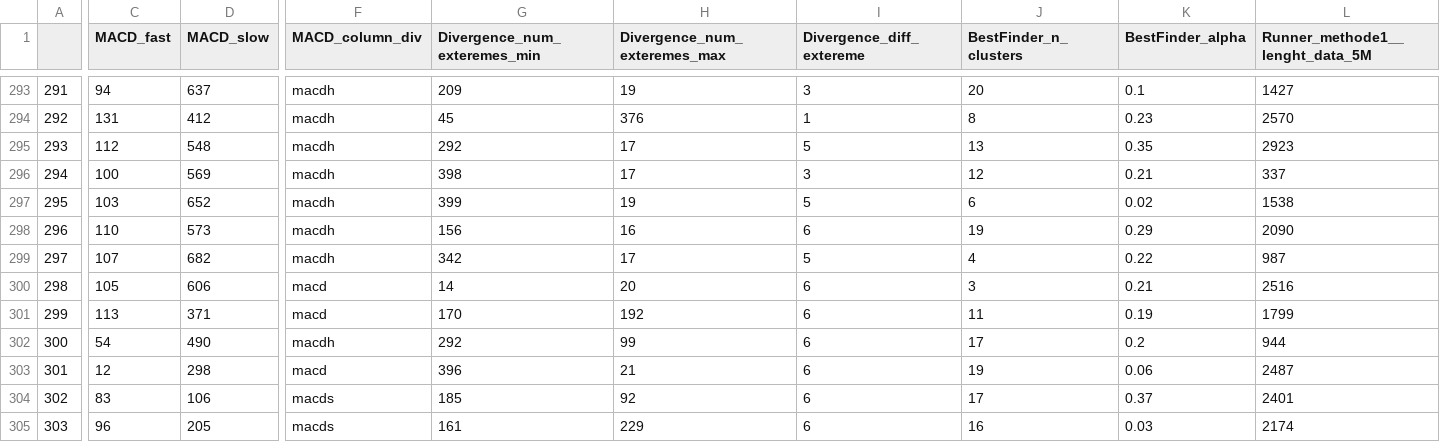
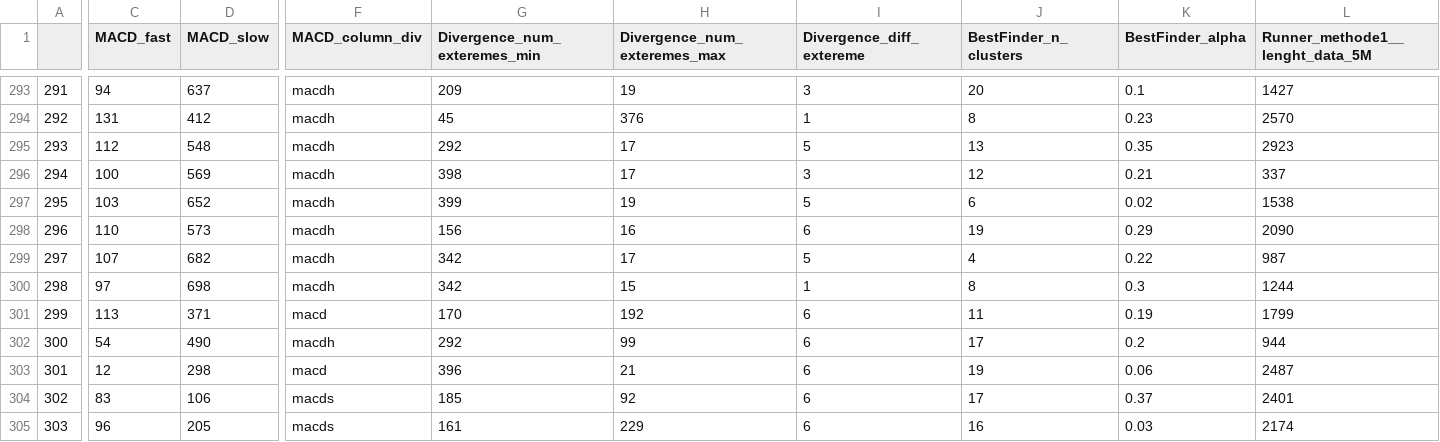
Before and after one commit to Mehrshad-Sorena/ShadBot, a CSV file: src/indicators/MACD/GeneticLearning_DB/society/primary/sell/XAUUSD_i.csv, drawn as a sheet; only a part is shown, gaps mark what is left out; the diff covers the shown part only; the diff names each change by its address in the sheet, - before the commit and + after, or states it on an @@ line.

```diff
--- a/src/indicators/MACD/GeneticLearning_DB/society/primary/sell/XAUUSD_i.csv
+++ b/src/indicators/MACD/GeneticLearning_DB/society/primary/sell/XAUUSD_i.csv
-C300 (MACD_fast): 105
+C300 (MACD_fast): 97
-D300 (MACD_slow): 606
+D300 (MACD_slow): 698
-F300 (MACD_column_div): macd
+F300 (MACD_column_div): macdh
-G300 (Divergence_num_exteremes_min): 14
+G300 (Divergence_num_exteremes_min): 342
-H300 (Divergence_num_exteremes_max): 20
+H300 (Divergence_num_exteremes_max): 15
-I300 (Divergence_diff_extereme): 6
+I300 (Divergence_diff_extereme): 1
-J300 (BestFinder_n_clusters): 3
+J300 (BestFinder_n_clusters): 8
-K300 (BestFinder_alpha): 0.21
+K300 (BestFinder_alpha): 0.3
-L300 (Runner_methode1__lenght_data_5M): 2516
+L300 (Runner_methode1__lenght_data_5M): 1244
```
Also changed, not shown: 59 edited cells elsewhere in this file, src/indicators/StochAstic/GeneticLearning_DB/elites/primary/sell/XAUUSD_i_ChromosomeResults.csv, src/indicators/StochAstic/GeneticLearning_DB/elites/primary/sell/XAUUSD_i_LearningResults.csv, 5 other files.
